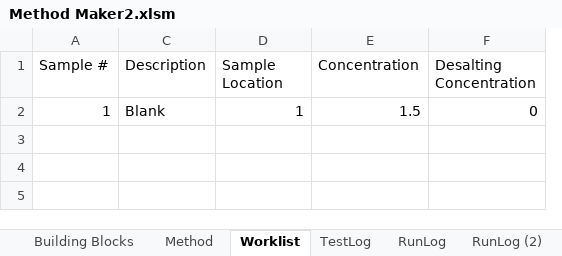
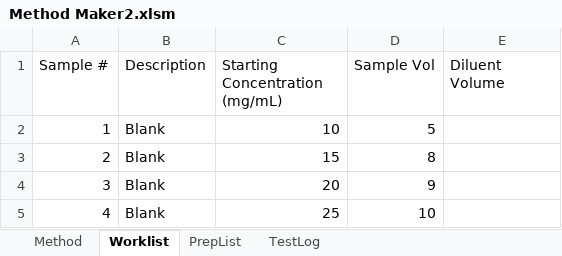
Before and after one commit to Pfizer-BradleyBare/PytomatedLiquidHandling, an Excel workbook: Method Maker2.xlsm, sheet Worklist, drawn as a sheet; values as stored, in another font and other column widths than the file's, no borders; removed rows and columns are numbered as before the commit, all else as after; the diff names each change by its address in the sheet, - before the commit and + after, or states it on an @@ line.

```diff
--- a/Method Maker2.xlsm (sheet Worklist)
+++ b/Method Maker2.xlsm (sheet Worklist)
-sheet tab: Building Blocks
-sheet tab: RunLog
-sheet tab: RunLog (2)
+sheet tab: PrepList
+column C (Starting Concentration (mg/mL)), row 2: 10
-column F (Desalting Concentration), row 2: 0
-D1: Sample Location
+D1: Sample Vol
-E1: Concentration
+E1: Diluent Volume
-D2 (Sample Vol): 1
+D2 (Sample Vol): 5
-E2 (Diluent Volume): 1.5
+E2 (Diluent Volume): (empty)
+row 3: 2 | Blank | 15 | 8
+row 4: 3 | Blank | 20 | 9
+row 5: 4 | Blank | 25 | 10
```
Also changed, not shown: sheet TestLog, sheet Method, hidden cells, charts or pictures, 12 other files.
